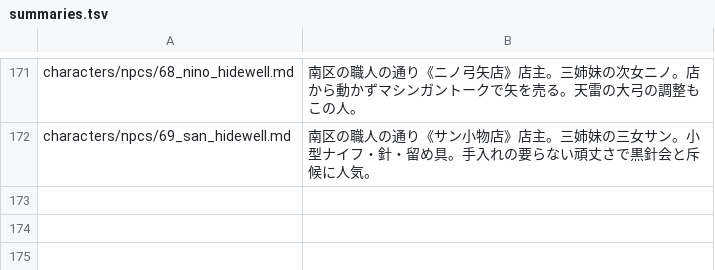
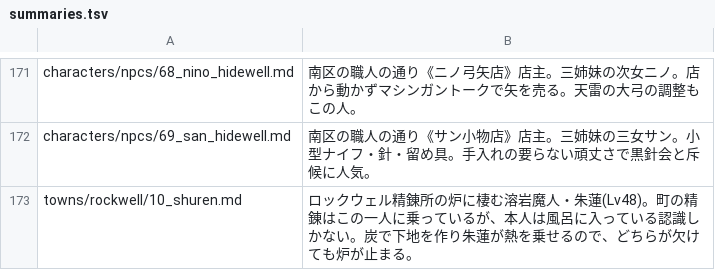
Before and after one commit to akisumann/123, a TSV file: tools/summaries.tsv, drawn as a sheet; only a part is shown, gaps mark what is left out.

```diff
--- a/tools/summaries.tsv
+++ b/tools/summaries.tsv
@@ -172 +172,2 @@ characters/npcs/68_nino_hidewell.md	南区の職人の通り《ニノ弓矢店
 characters/npcs/69_san_hidewell.md	南区の職人の通り《サン小物店》店主。三姉妹の三女サン。小型ナイフ・針・留め具。手入れの要らない頑丈さで黒針会と斥候に人気。
+towns/rockwell/10_shuren.md	ロックウェル精錬所の炉に棲む溶岩魔人・朱蓮(Lv48)。町の精錬はこの一人に乗っているが、本人は風呂に入っている認識しかない。炭で下地を作り朱蓮が熱を乗せるので、どちらが欠けても炉が止まる。
```
Also changed, not shown: 4 other files.
